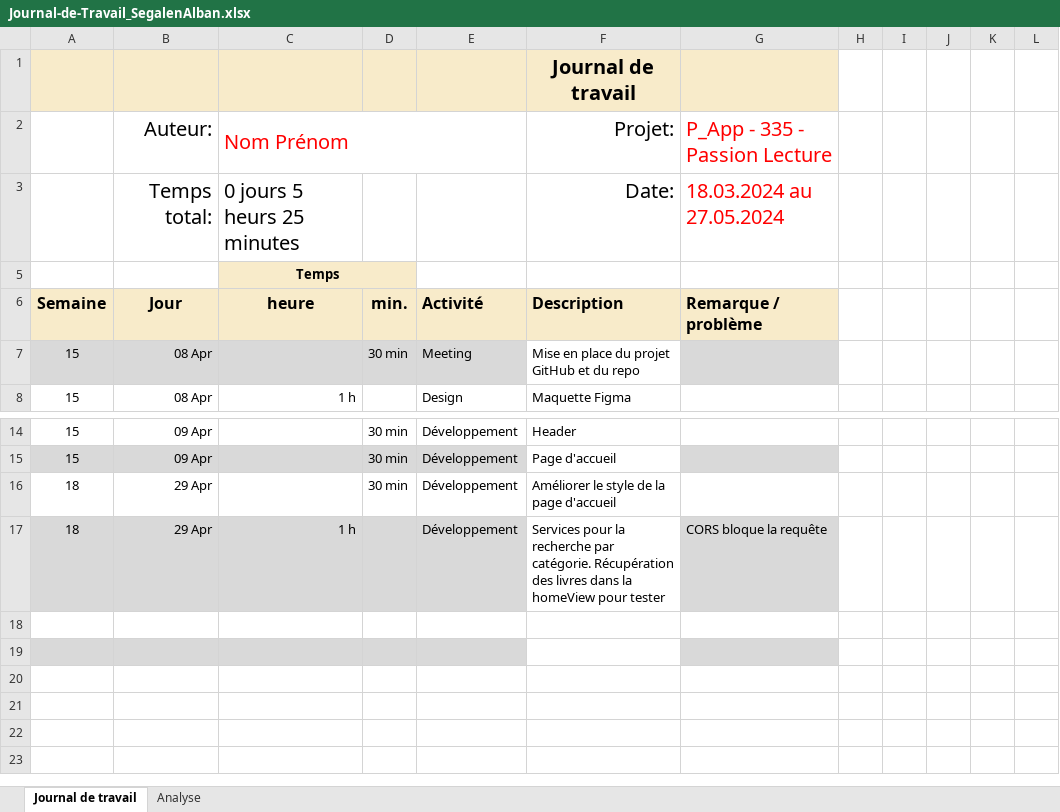
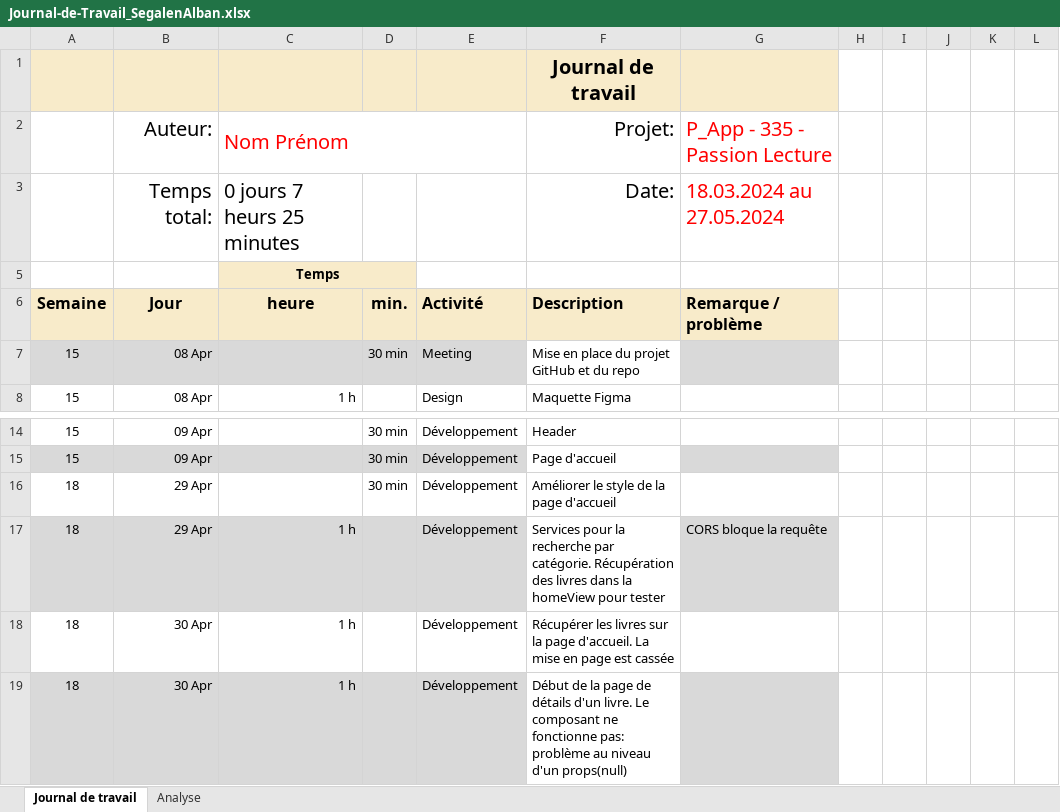
Before and after one commit to ASETML/P_Web295, an Excel workbook: frontend/Journal_de_Travail/Journal-de-Travail_SegalenAlban.xlsx, sheet Journal de travail, drawn as a sheet; only a part is shown, gaps mark what is left out; values as stored, in another font and other column widths than the file's, no borders; conditional formats and table styles not drawn; the diff names each change by its address in the sheet, - before the commit and + after, or states it on an @@ line.

Commit message:
📝 JDT S2 Alban

```diff
--- a/frontend/Journal_de_Travail/Journal-de-Travail_SegalenAlban.xlsx (sheet Journal de travail)
+++ b/frontend/Journal_de_Travail/Journal-de-Travail_SegalenAlban.xlsx (sheet Journal de travail)
-C3: 0 jours 5 heurs 25 minutes
+C3: 0 jours 7 heurs 25 minutes
-row 18: (empty)
+row 18: 18 | 30 Apr | 1 h |  | Développement | Récupérer les livres sur la page d'accueil. La mise en page est cassée
-row 19: (empty)
+row 19: 18 | 30 Apr | 1 h |  | Développement | Début de la page de détails d'un livre. Le composant ne fonctionne pas: problème au niveau d'un props(null)
```
Also changed, not shown: sheet Analyse, hidden cells, charts or pictures.
